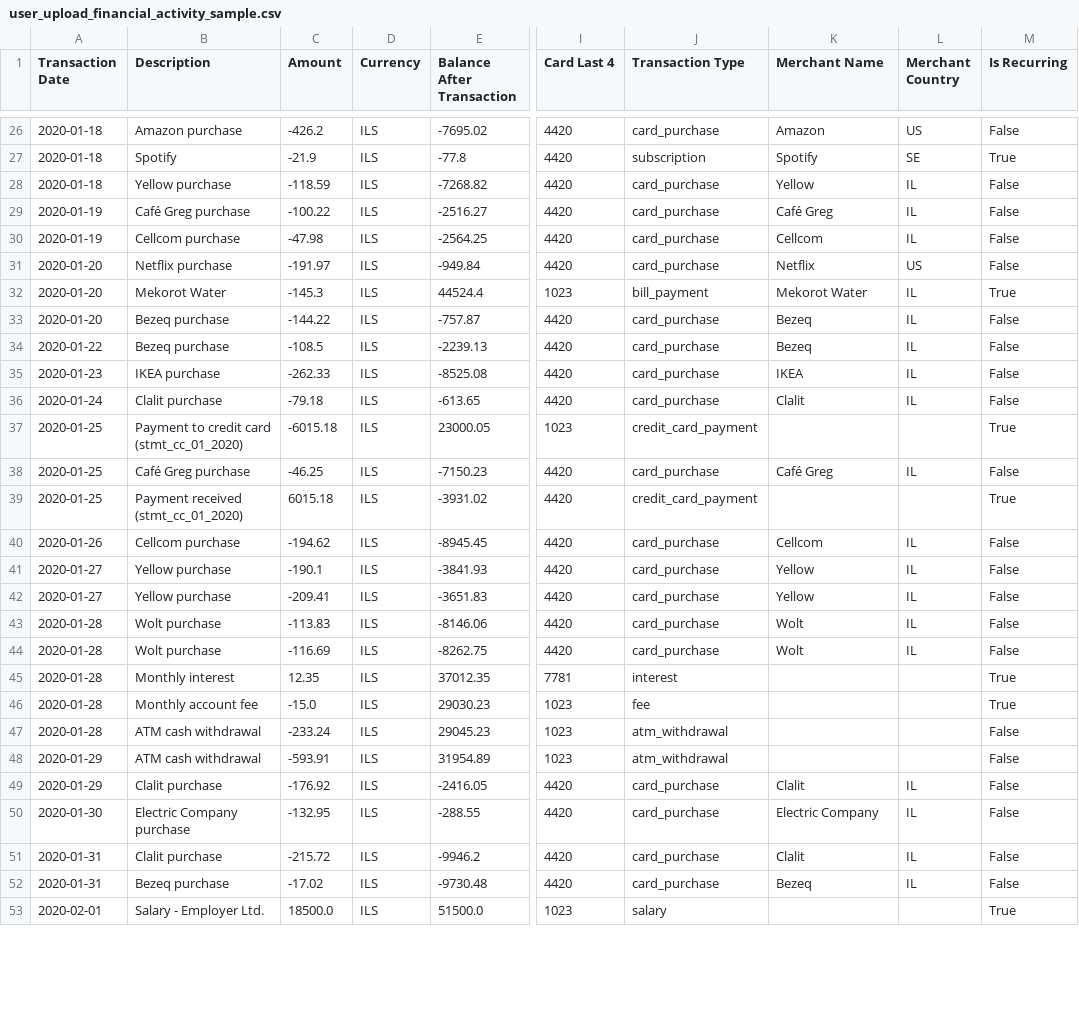
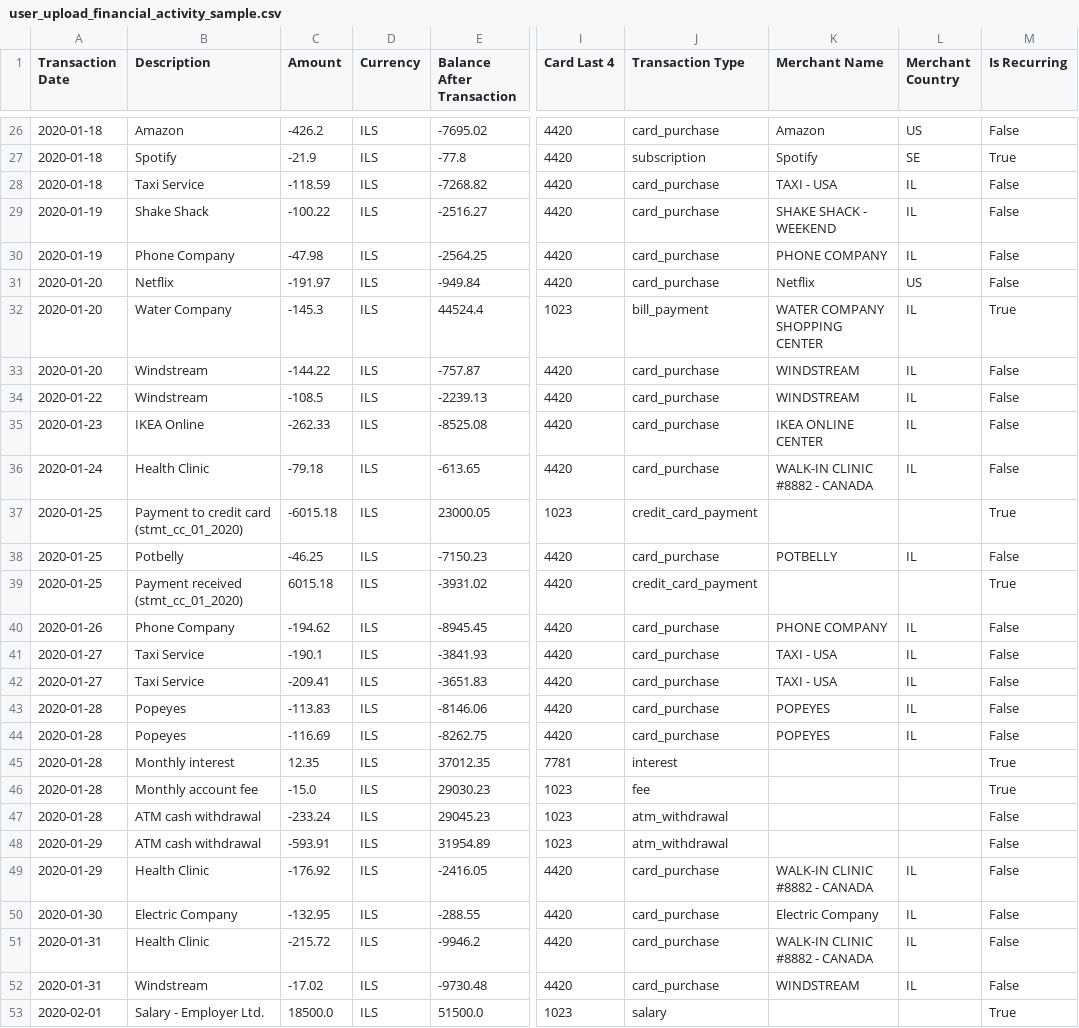
Before and after one commit to naorleizer/pixie-angel, a CSV file: model/user_upload_financial_activity_sample.csv, drawn as a sheet; only a part is shown, gaps mark what is left out; the diff covers the shown part only; the diff names each change by its address in the sheet, - before the commit and + after, or states it on an @@ line.

Commit message:
Refactor seed_test_users to include food & dining merchants, update recurring subscriptions, and enhance shopping merchants.
- Changed coffee shops to food merchants with updated names and prices.
- Modified recurring subscriptions to reflect new categories and merchants.
- Updated impulse fashion/shopping purchases with new merchant names and categories.

Enhance frontend navigation and settings management.

- Introduced account settings screen and updated navigation to reflect changes.
- Improved challenge handling by refreshing dashboard challenges after updates.
- Updated main.js to import account settings instead of account management.
- Added logic to initialize account settings and privacy settings on screen entry.

Updated user_upload_financial_activity_sample.csv with new merchant names and categories.

- Replaced existing merchant names with updated ones for consistency across the application.
- Ensured all transactions reflect the new naming conventions for better clarity.

```diff
--- a/model/user_upload_financial_activity_sample.csv
+++ b/model/user_upload_financial_activity_sample.csv
-B26 (Description): Amazon purchase
+B26 (Description): Amazon
-B28 (Description): Yellow purchase
+B28 (Description): Taxi Service
-K28 (Merchant Name): Yellow
+K28 (Merchant Name): TAXI - USA
-B29 (Description): Café Greg purchase
+B29 (Description): Shake Shack
-K29 (Merchant Name): Café Greg
+K29 (Merchant Name): SHAKE SHACK - WEEKEND
-B30 (Description): Cellcom purchase
+B30 (Description): Phone Company
-K30 (Merchant Name): Cellcom
+K30 (Merchant Name): PHONE COMPANY
-B31 (Description): Netflix purchase
+B31 (Description): Netflix
-B32 (Description): Mekorot Water
+B32 (Description): Water Company
-K32 (Merchant Name): Mekorot Water
+K32 (Merchant Name): WATER COMPANY SHOPPING CENTER
-B33:B34 (Description): Bezeq purchase
+B33:B34 (Description): Windstream
-K33:K34 (Merchant Name): Bezeq
+K33:K34 (Merchant Name): WINDSTREAM
-B35 (Description): IKEA purchase
+B35 (Description): IKEA Online
-K35 (Merchant Name): IKEA
+K35 (Merchant Name): IKEA ONLINE CENTER
-B36 (Description): Clalit purchase
+B36 (Description): Health Clinic
-K36 (Merchant Name): Clalit
+K36 (Merchant Name): WALK-IN CLINIC #8882 - CANADA
-B38 (Description): Café Greg purchase
+B38 (Description): Potbelly
-K38 (Merchant Name): Café Greg
+K38 (Merchant Name): POTBELLY
-B40 (Description): Cellcom purchase
+B40 (Description): Phone Company
-K40 (Merchant Name): Cellcom
+K40 (Merchant Name): PHONE COMPANY
-B41:B42 (Description): Yellow purchase
+B41:B42 (Description): Taxi Service
-K41:K42 (Merchant Name): Yellow
+K41:K42 (Merchant Name): TAXI - USA
-B43:B44 (Description): Wolt purchase
+B43:B44 (Description): Popeyes
-K43:K44 (Merchant Name): Wolt
+K43:K44 (Merchant Name): POPEYES
-B49 (Description): Clalit purchase
+B49 (Description): Health Clinic
-K49 (Merchant Name): Clalit
+K49 (Merchant Name): WALK-IN CLINIC #8882 - CANADA
-B50 (Description): Electric Company purchase
+B50 (Description): Electric Company
-B51 (Description): Clalit purchase
+B51 (Description): Health Clinic
-K51 (Merchant Name): Clalit
+K51 (Merchant Name): WALK-IN CLINIC #8882 - CANADA
-B52 (Description): Bezeq purchase
+B52 (Description): Windstream
-K52 (Merchant Name): Bezeq
+K52 (Merchant Name): WINDSTREAM
```
Also changed, not shown: 103 edited cells elsewhere in this file, 10 other files.
